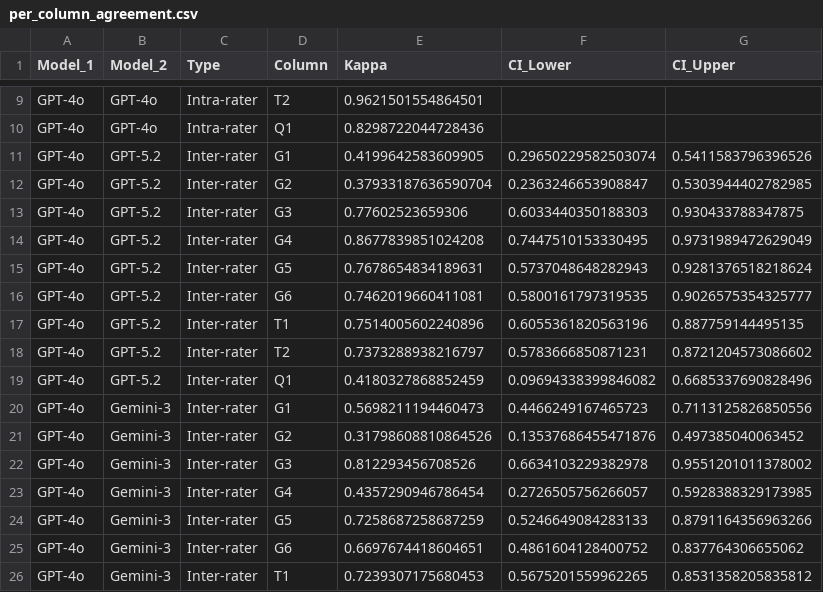
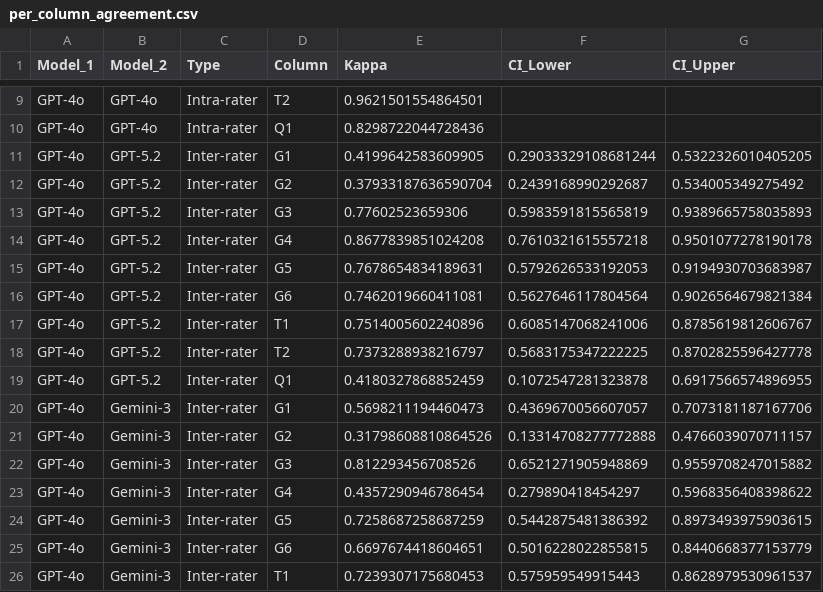
Before and after one commit to jjasser87/llm-paper-coding-reliability, a CSV file: per_column_agreement.csv, drawn as a sheet; only a part is shown, gaps mark what is left out; the diff covers the shown part only.

```diff
--- a/per_column_agreement.csv
+++ b/per_column_agreement.csv
@@ -10,17 +10,17 @@ GPT-4o,GPT-4o,Intra-rater,T2,0.9621501554864501,,
 GPT-4o,GPT-4o,Intra-rater,Q1,0.8298722044728436,,
-GPT-4o,GPT-5.2,Inter-rater,G1,0.4199642583609905,0.29650229582503074,0.5411583796396526
-GPT-4o,GPT-5.2,Inter-rater,G2,0.37933187636590704,0.2363246653908847,0.5303944402782985
-GPT-4o,GPT-5.2,Inter-rater,G3,0.77602523659306,0.6033440350188303,0.930433788347875
-GPT-4o,GPT-5.2,Inter-rater,G4,0.8677839851024208,0.7447510153330495,0.9731989472629049
-GPT-4o,GPT-5.2,Inter-rater,G5,0.7678654834189631,0.5737048648282943,0.9281376518218624
-GPT-4o,GPT-5.2,Inter-rater,G6,0.7462019660411081,0.5800161797319535,0.9026575354325777
-GPT-4o,GPT-5.2,Inter-rater,T1,0.7514005602240896,0.6055361820563196,0.887759144495135
-GPT-4o,GPT-5.2,Inter-rater,T2,0.7373288938216797,0.5783666850871231,0.8721204573086602
-GPT-4o,GPT-5.2,Inter-rater,Q1,0.4180327868852459,0.09694338399846082,0.6685337690828496
-GPT-4o,Gemini-3,Inter-rater,G1,0.5698211194460473,0.4466249167465723,0.7113125826850556
-GPT-4o,Gemini-3,Inter-rater,G2,0.31798608810864526,0.13537686455471876,0.497385040063452
-GPT-4o,Gemini-3,Inter-rater,G3,0.812293456708526,0.6634103229382978,0.9551201011378002
-GPT-4o,Gemini-3,Inter-rater,G4,0.4357290946786454,0.2726505756266057,0.5928388329173985
-GPT-4o,Gemini-3,Inter-rater,G5,0.7258687258687259,0.5246649084283133,0.8791164356963266
-GPT-4o,Gemini-3,Inter-rater,G6,0.6697674418604651,0.4861604128400752,0.837764306655062
-GPT-4o,Gemini-3,Inter-rater,T1,0.7239307175680453,0.5675201559962265,0.8531358205835812
+GPT-4o,GPT-5.2,Inter-rater,G1,0.4199642583609905,0.29033329108681244,0.5322326010405205
+GPT-4o,GPT-5.2,Inter-rater,G2,0.37933187636590704,0.2439168990292687,0.534005349275492
+GPT-4o,GPT-5.2,Inter-rater,G3,0.77602523659306,0.5983591815565819,0.9389665758035893
+GPT-4o,GPT-5.2,Inter-rater,G4,0.8677839851024208,0.7610321615557218,0.9501077278190178
+GPT-4o,GPT-5.2,Inter-rater,G5,0.7678654834189631,0.5792626533192053,0.9194930703683987
+GPT-4o,GPT-5.2,Inter-rater,G6,0.7462019660411081,0.5627646117804564,0.9026564679821384
+GPT-4o,GPT-5.2,Inter-rater,T1,0.7514005602240896,0.6085147068241006,0.8785619812606767
+GPT-4o,GPT-5.2,Inter-rater,T2,0.7373288938216797,0.5683175347222225,0.8702825596427778
+GPT-4o,GPT-5.2,Inter-rater,Q1,0.4180327868852459,0.1072547281323878,0.6917566574896955
+GPT-4o,Gemini-3,Inter-rater,G1,0.5698211194460473,0.4369670056607057,0.7073181187167706
+GPT-4o,Gemini-3,Inter-rater,G2,0.31798608810864526,0.13314708277772888,0.4766039070711157
+GPT-4o,Gemini-3,Inter-rater,G3,0.812293456708526,0.6521271905948869,0.9559708247015882
+GPT-4o,Gemini-3,Inter-rater,G4,0.4357290946786454,0.279890418454297,0.5968356408398622
+GPT-4o,Gemini-3,Inter-rater,G5,0.7258687258687259,0.5442875481386392,0.8973493975903615
+GPT-4o,Gemini-3,Inter-rater,G6,0.6697674418604651,0.5016228022855815,0.8440668377153779
+GPT-4o,Gemini-3,Inter-rater,T1,0.7239307175680453,0.575959549915443,0.8628979530961537
```
Also changed, not shown: 144 edited cells elsewhere in this file, analysis/per_column_agreement.csv, global_agreement_ci_lower.csv, 11 other files.
